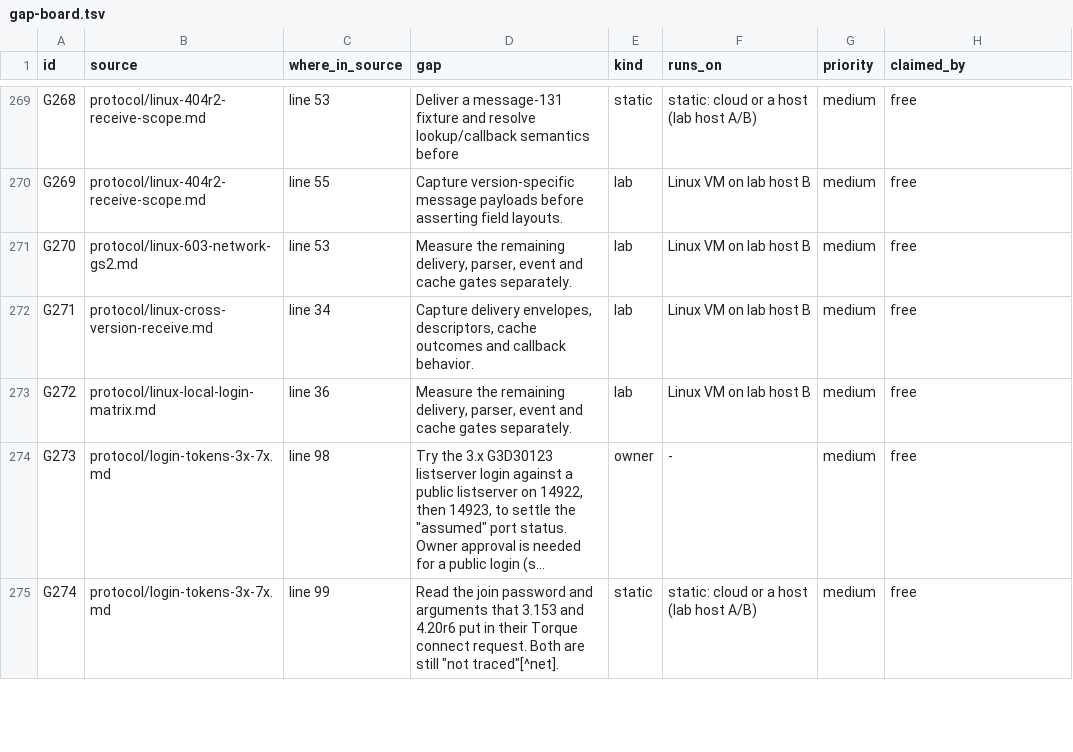
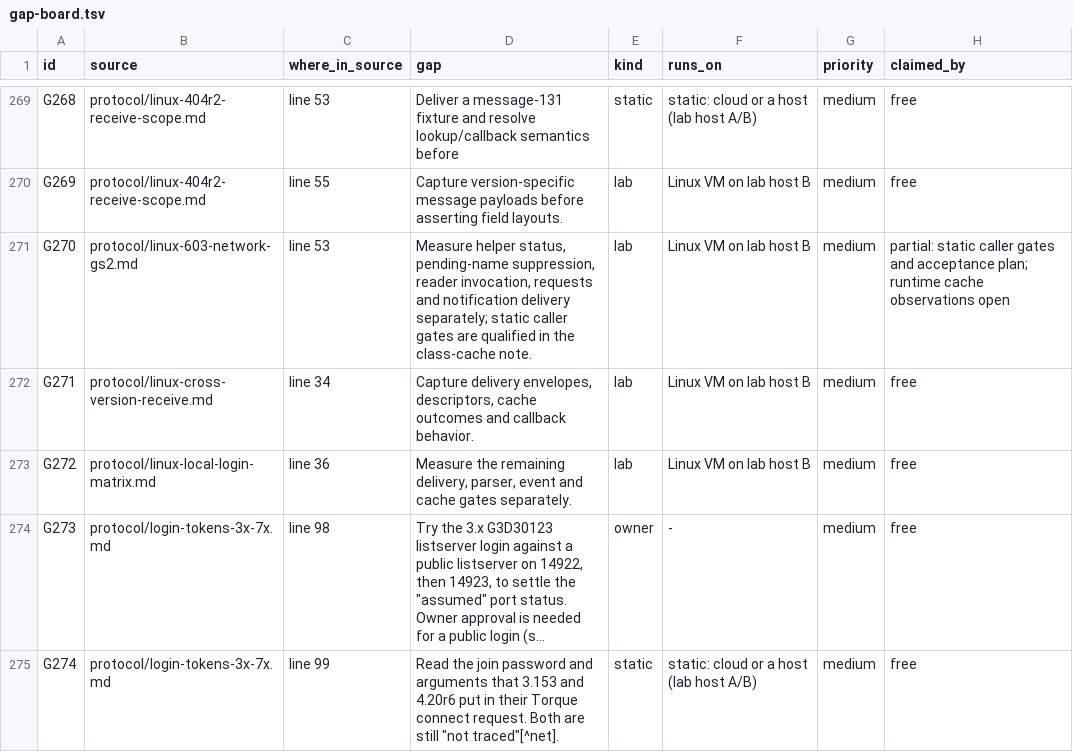
Before and after one commit to squirelworks/Graal_analysis, a TSV file: docs/gap-board.tsv, drawn as a sheet; only a part is shown, gaps mark what is left out; long unchanged cells end in ….

Commit message:
Qualify Linux class-cache caller gates
Separate pending-name request suppression, helper status, reader entry and notification calls. Keep the runtime cache question open and the earlier positive network probes unchanged.

```diff
--- a/docs/gap-board.tsv
+++ b/docs/gap-board.tsv
@@ -270,3 +270,3 @@ G268	protocol/linux-404r2-receive-scope.md	line 53	Deliver a message-131 fixture
 G269	protocol/linux-404r2-receive-scope.md	line 55	Capture version-specific message payloads before asserting field layouts.	lab	Linux VM on lab host B	medium	free
-G270	protocol/linux-603-network-gs2.md	line 53	Measure the remaining delivery, parser, event and cache gates separately.	lab	Linux VM on lab host B	medium	free
+G270	protocol/linux-603-network-gs2.md	line 53	Measure helper status, pending-name suppression, reader invocation, requests and notification delivery separately; static caller gates are qualified in the class-cache note.	lab	Linux VM on lab host B	medium	partial: static caller gates and acceptance plan; runtime cache observations open
 G271	protocol/linux-cross-version-receive.md	line 34	Capture delivery envelopes, descriptors, cache outcomes and callback behavior.	lab	Linux VM on lab host B	medium	free
```
Also changed, not shown: docs/evidence-index.tsv, manual/sources.tsv, 3 other files.
